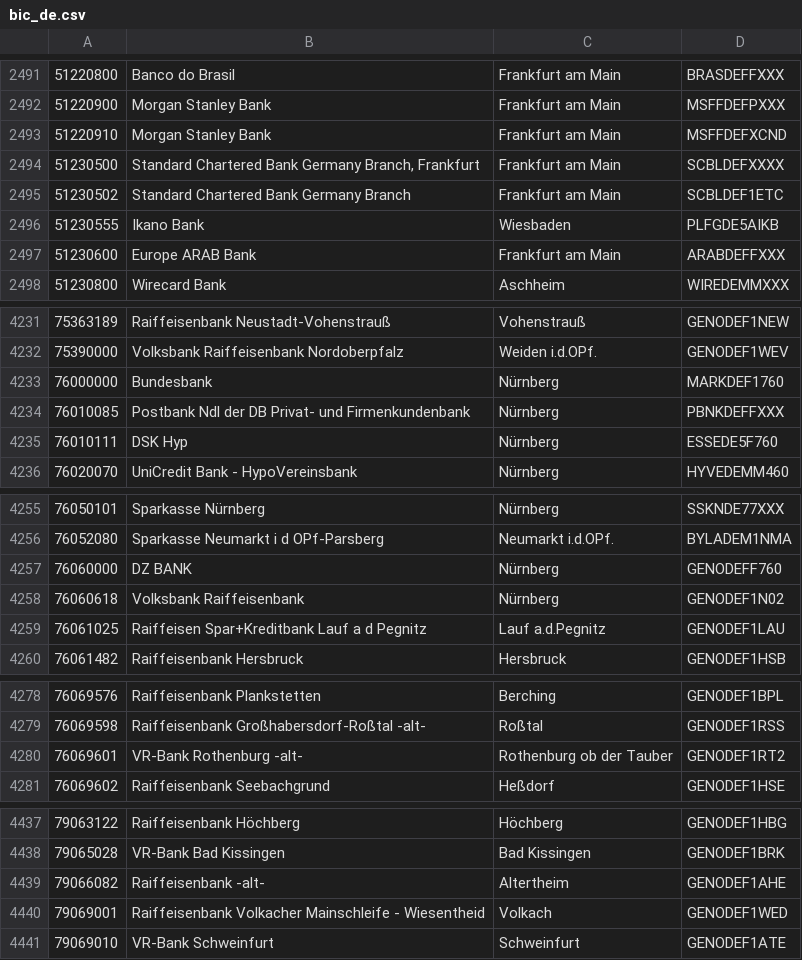
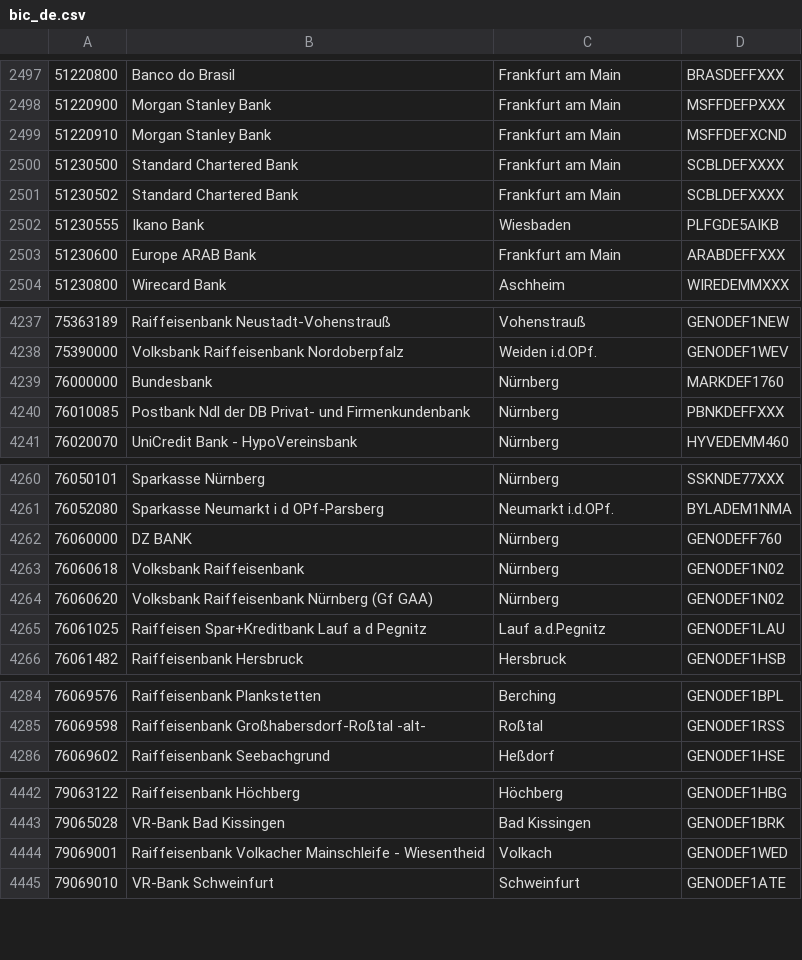
Before and after one commit to cablelabs/os-provisioning, a CSV file: storage/app/config/billingbase/bic_de.csv, drawn as a sheet; only a part is shown, gaps mark what is left out; removed rows and columns are numbered as before the commit, all else as after; the diff covers the shown part only; the diff names each change by its address in the sheet, - before the commit and + after, or states it on an @@ line.

```diff
--- a/storage/app/config/billingbase/bic_de.csv
+++ b/storage/app/config/billingbase/bic_de.csv
-B2500: Standard Chartered Bank Germany Branch, Frankfurt
+B2500: Standard Chartered Bank
-B2501: Standard Chartered Bank Germany Branch
+B2501: Standard Chartered Bank
-D2501: SCBLDEF1ETC
+D2501: SCBLDEFXXXX
-row 4235: 76010111 | DSK Hyp | Nürnberg | ESSEDE5F760
+row 4264: 76060620 | Volksbank Raiffeisenbank Nürnberg (Gf GAA) | Nürnberg | GENODEF1N02
-row 4280: 76069601 | VR-Bank Rothenburg -alt- | Rothenburg ob der Tauber | GENODEF1RT2
-row 4439: 79066082 | Raiffeisenbank -alt- | Altertheim | GENODEF1AHE
```
Also changed, not shown: 10 added rows, 3 removed rows, 1 moved row and 29 edited cells elsewhere in this file.
